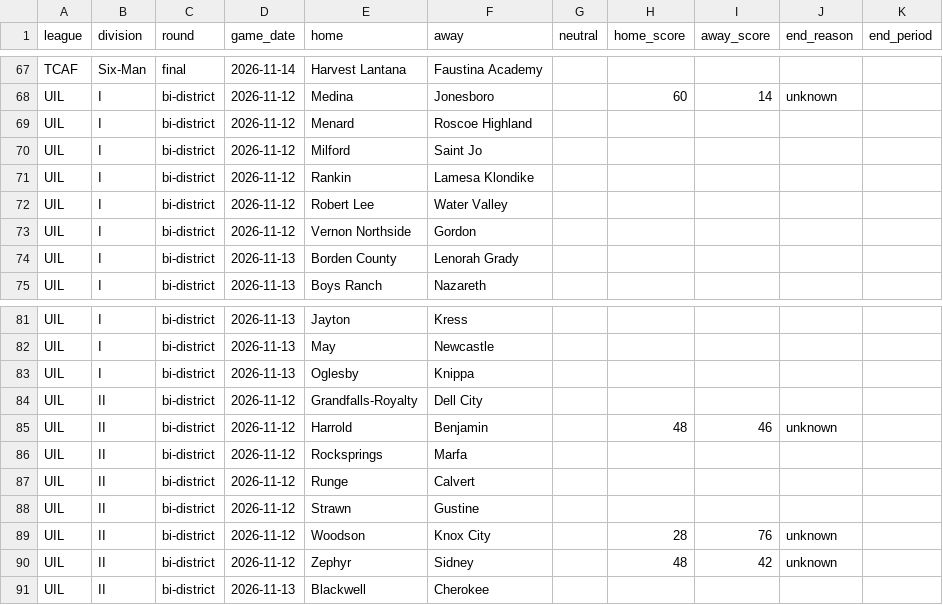
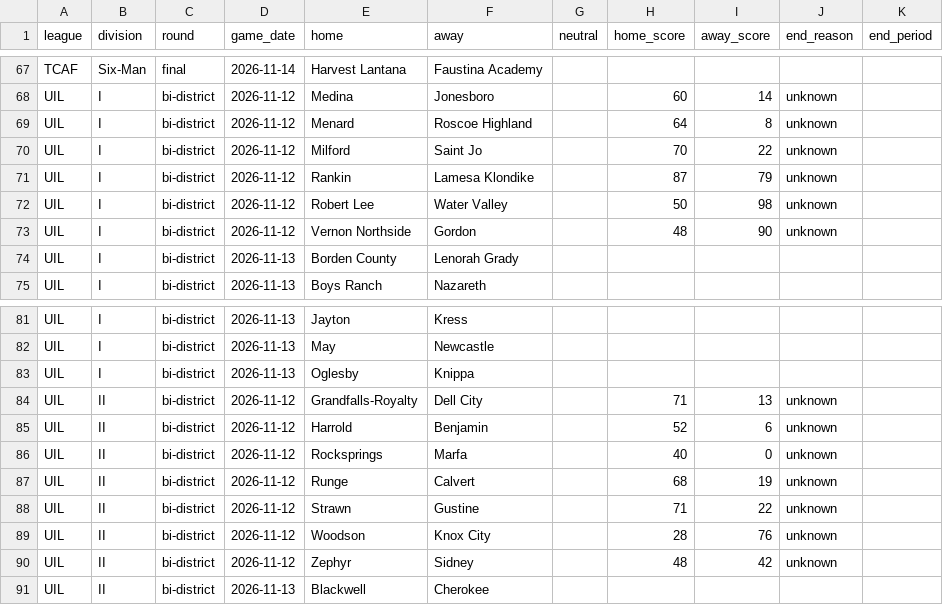
Before and after one commit to txsixman/txsixmanfootball, a CSV file: data/seed/maxpreps-2026/playoffs.csv, drawn as a sheet; only a part is shown, gaps mark what is left out.

```diff
--- a/data/seed/maxpreps-2026/playoffs.csv
+++ b/data/seed/maxpreps-2026/playoffs.csv
@@ -68,7 +68,7 @@ TCAF,Six-Man,final,2026-11-14,Harvest Lantana,Faustina Academy,,,,,
 UIL,I,bi-district,2026-11-12,Medina,Jonesboro,,60,14,unknown,
-UIL,I,bi-district,2026-11-12,Menard,Roscoe Highland,,,,,
-UIL,I,bi-district,2026-11-12,Milford,Saint Jo,,,,,
-UIL,I,bi-district,2026-11-12,Rankin,Lamesa Klondike,,,,,
-UIL,I,bi-district,2026-11-12,Robert Lee,Water Valley,,,,,
-UIL,I,bi-district,2026-11-12,Vernon Northside,Gordon,,,,,
+UIL,I,bi-district,2026-11-12,Menard,Roscoe Highland,,64,8,unknown,
+UIL,I,bi-district,2026-11-12,Milford,Saint Jo,,70,22,unknown,
+UIL,I,bi-district,2026-11-12,Rankin,Lamesa Klondike,,87,79,unknown,
+UIL,I,bi-district,2026-11-12,Robert Lee,Water Valley,,50,98,unknown,
+UIL,I,bi-district,2026-11-12,Vernon Northside,Gordon,,48,90,unknown,
 UIL,I,bi-district,2026-11-13,Borden County,Lenorah Grady,,,,,
@@ -83,7 +83,7 @@ UIL,I,bi-district,2026-11-13,May,Newcastle,,,,,
 UIL,I,bi-district,2026-11-13,Oglesby,Knippa,,,,,
-UIL,II,bi-district,2026-11-12,Grandfalls-Royalty,Dell City,,,,,
-UIL,II,bi-district,2026-11-12,Harrold,Benjamin,,48,46,unknown,
-UIL,II,bi-district,2026-11-12,Rocksprings,Marfa,,,,,
-UIL,II,bi-district,2026-11-12,Runge,Calvert,,,,,
-UIL,II,bi-district,2026-11-12,Strawn,Gustine,,,,,
+UIL,II,bi-district,2026-11-12,Grandfalls-Royalty,Dell City,,71,13,unknown,
+UIL,II,bi-district,2026-11-12,Harrold,Benjamin,,52,6,unknown,
+UIL,II,bi-district,2026-11-12,Rocksprings,Marfa,,40,0,unknown,
+UIL,II,bi-district,2026-11-12,Runge,Calvert,,68,19,unknown,
+UIL,II,bi-district,2026-11-12,Strawn,Gustine,,71,22,unknown,
 UIL,II,bi-district,2026-11-12,Woodson,Knox City,,28,76,unknown,
```
Also changed, not shown: data/seed/maxpreps-2026/games.csv, 1 other file.
